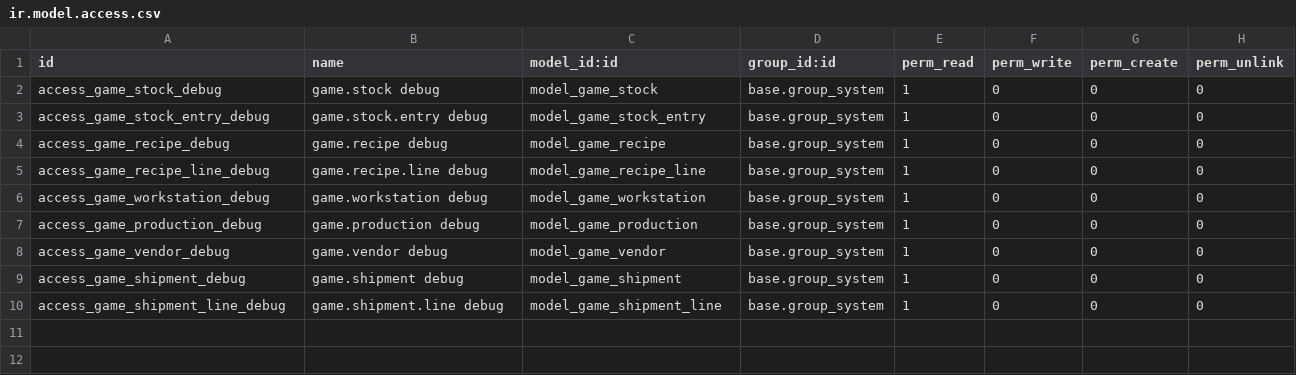
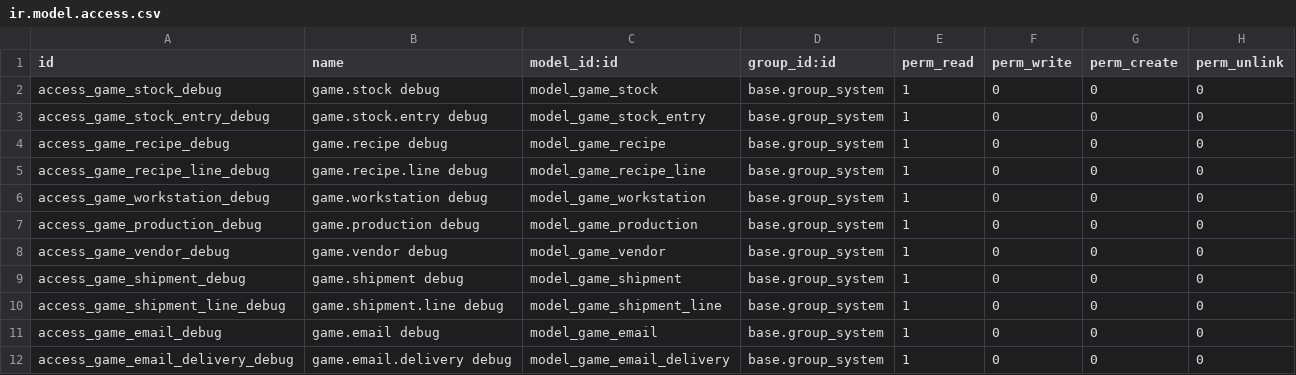
Before and after one commit to lipsumar/odoo, a CSV file: addons/odoo_sim/security/ir.model.access.csv, drawn as a sheet.

```diff
--- a/addons/odoo_sim/security/ir.model.access.csv
+++ b/addons/odoo_sim/security/ir.model.access.csv
@@ -10 +10,3 @@ access_game_shipment_debug,game.shipment debug,model_game_shipment,base.group_sy
 access_game_shipment_line_debug,game.shipment.line debug,model_game_shipment_line,base.group_system,1,0,0,0
+access_game_email_debug,game.email debug,model_game_email,base.group_system,1,0,0,0
+access_game_email_delivery_debug,game.email.delivery debug,model_game_email_delivery,base.group_system,1,0,0,0
```
Also changed, not shown: 24 other files.
